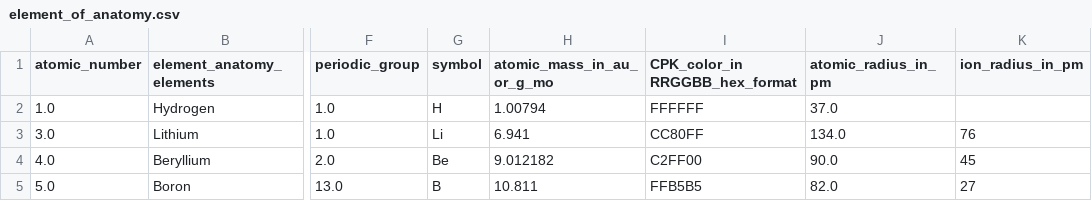
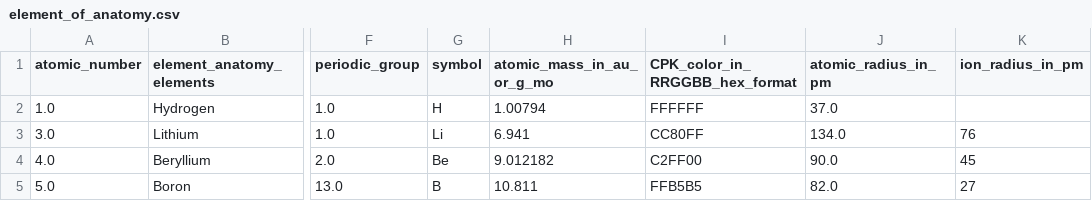
Before and after one commit to anatomiam/edulcet, a CSV file: public/images/element_of_anatomy.csv, drawn as a sheet; only a part is shown, gaps mark what is left out; the diff names each change by its address in the sheet, - before the commit and + after, or states it on an @@ line.

```diff
--- a/public/images/element_of_anatomy.csv
+++ b/public/images/element_of_anatomy.csv
-I1: CPK_color_in RRGGBB_hex_format
+I1: CPK_color_in_RRGGBB_hex_format
```
Also changed, not shown: 2 other files.
